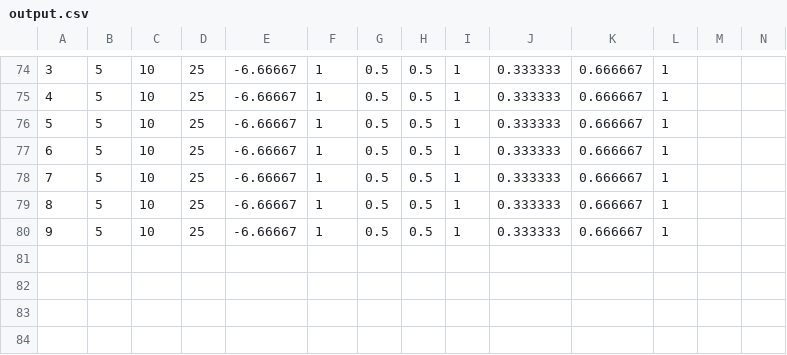
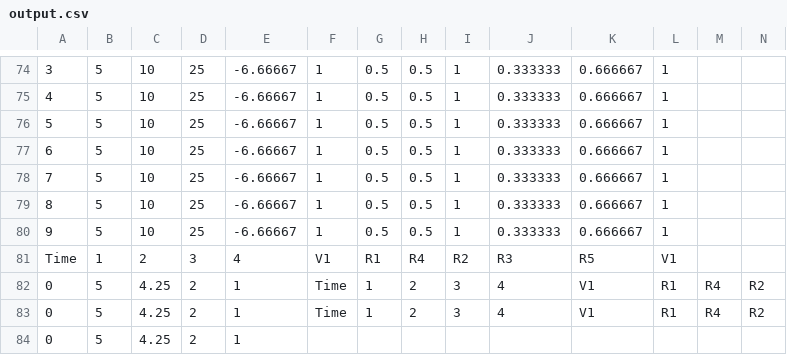
Before and after one commit to horsada/Circuit_Simulator, a CSV file: output.csv, drawn as a sheet; only a part is shown, gaps mark what is left out; rows hold the shown columns only; the diff names each change by its address in the sheet, - before the commit and + after, or states it on an @@ line.

```diff
--- a/output.csv
+++ b/output.csv
+row 81: Time | 1 | 2 | 3 | 4 | V1 | R1 | R4 | R2 | R3 | R5 | V1
+row 82: 0 | 5 | 4.25 | 2 | 1 | Time | 1 | 2 | 3 | 4 | V1 | R1 | R4 | R2
+row 83: 0 | 5 | 4.25 | 2 | 1 | Time | 1 | 2 | 3 | 4 | V1 | R1 | R4 | R2
+row 84: 0 | 5 | 4.25 | 2 | 1
```
Also changed, not shown: 4 other files.
